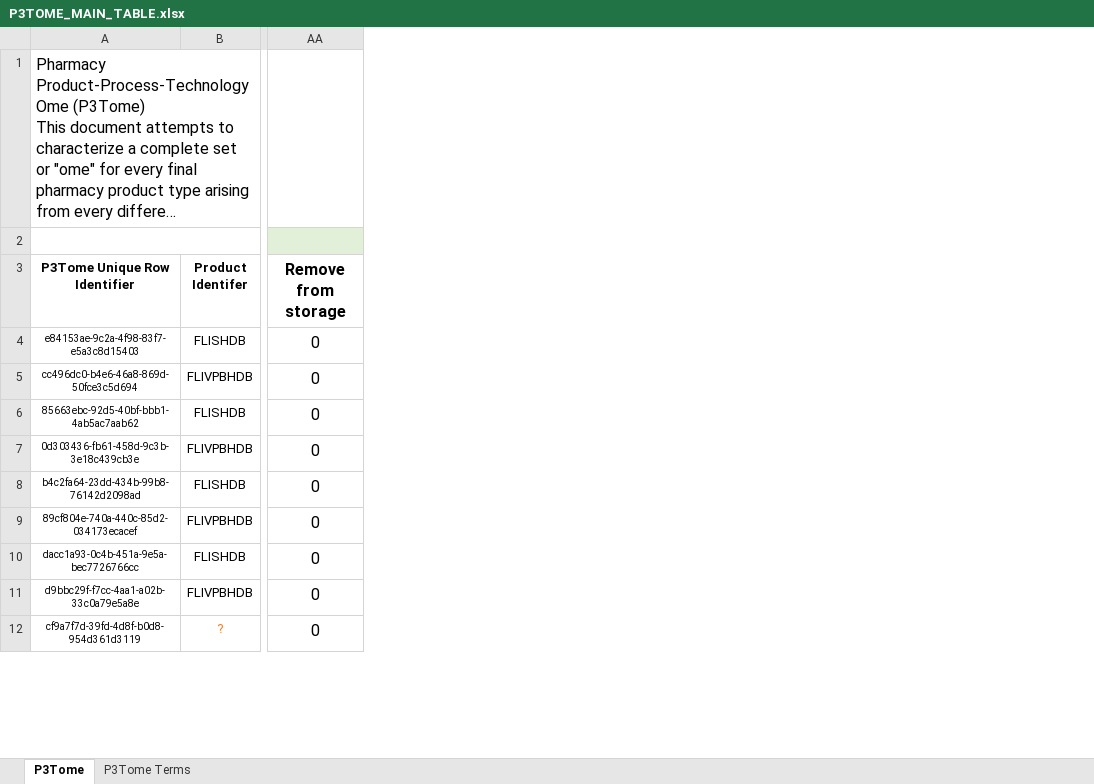
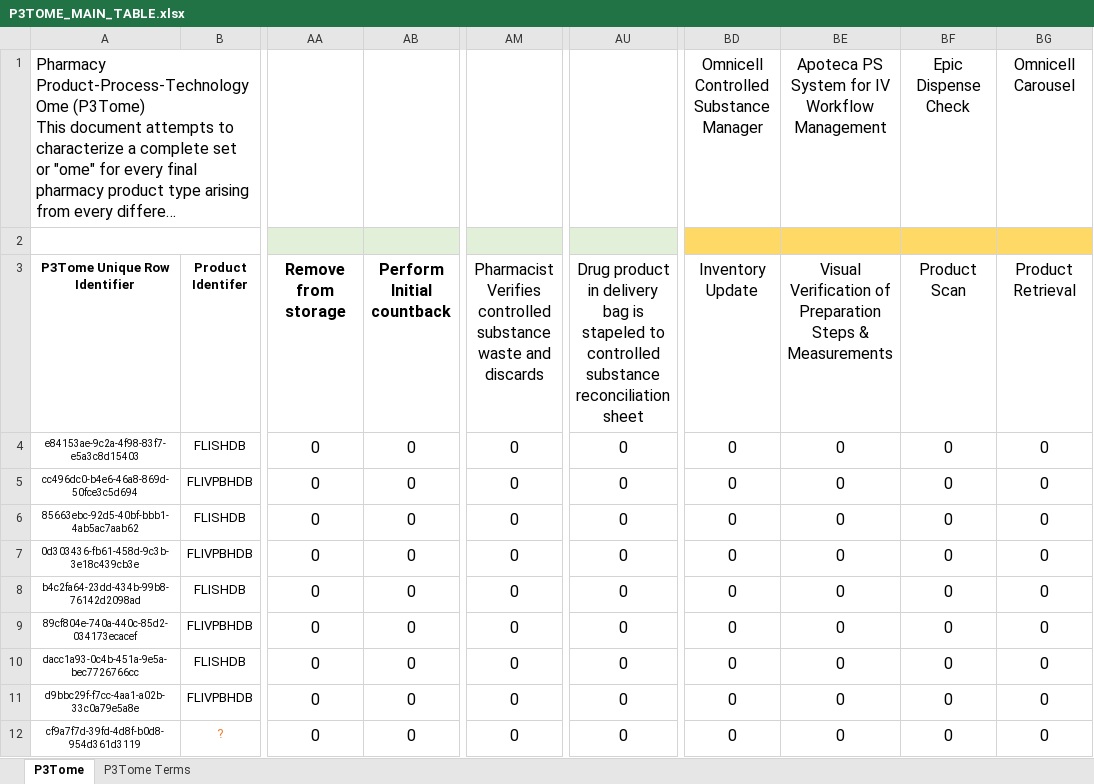
Before and after one commit to P3Tome/tables, an Excel workbook: P3TOME_MAIN_TABLE.xlsx, sheet P3Tome, drawn as a sheet; only a part is shown, gaps mark what is left out; long unchanged cells end in …; values as stored, in another font and other column widths than the file's, no borders; the diff covers the shown part only; the diff names each change by its address in the sheet, - before the commit and + after, or states it on an @@ line.

Commit message:
Update P3TOME_MAIN_TABLE.xlsx

```diff
--- a/P3TOME_MAIN_TABLE.xlsx (sheet P3Tome)
+++ b/P3TOME_MAIN_TABLE.xlsx (sheet P3Tome)
+column AB (Perform Initial countback), rows 4-12: all 0
+column AM, rows 3-12: Pharmacist Verifies controlled substance waste and discards | 0 | 0 | 0 | 0 | 0 | 0 | 0 | 0 | 0
+column AU, rows 3-12: Drug product in delivery bag is stapeled to controlled substance reconciliation sheet | 0 | 0 | 0 | 0 | 0 | 0 | 0 | 0 | 0
+column BD (Inventory Update), row 1: Omnicell Controlled Substance Manager; rows 4-12: all 0
+column BE, rows 1-12: Apoteca PS System for IV Workflow Management |  | Visual Verification of Preparation Steps & Measurements | 0 | 0 | 0 | 0 | 0 | 0 | 0 | 0 | 0
+column BF (Product Scan), row 1: Epic Dispense Check; rows 4-12: all 0
+column BG (Product Retrieval), row 1: Omnicell Carousel; rows 4-12: all 0
```
Also changed, not shown: 12 added rows, 10 removed rows, 4 edited cells and cell formats elsewhere in this sheet, formulas that keep their value.
